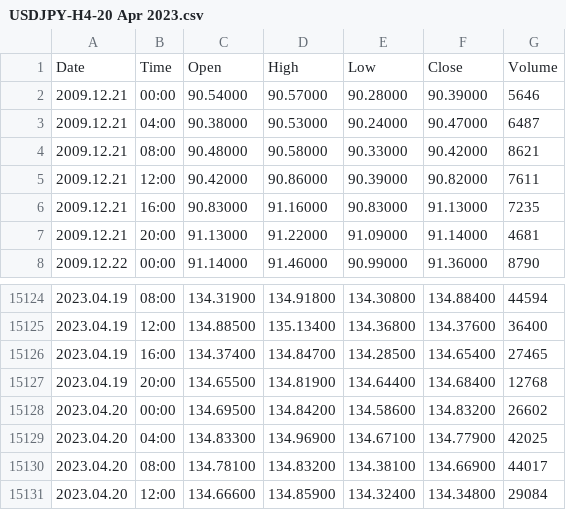
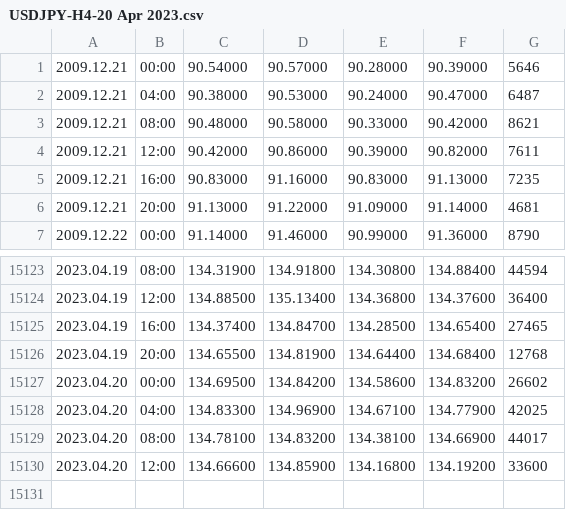
Before and after one commit to Tinamemarian/Unliqoin, a CSV file: USDJPY-H4-20 Apr 2023.csv, drawn as a sheet; only a part is shown, gaps mark what is left out.

Commit message:
Add files via upload

```diff
--- a/USDJPY-H4-20 Apr 2023.csv
+++ b/USDJPY-H4-20 Apr 2023.csv
@@ -1,2 +1 @@
-Date,Time,Open,High,Low,Close,Volume
 2009.12.21,00:00,90.54000,90.57000,90.28000,90.39000,5646
@@ -15130,2 +15129,2 @@ Date,Time,Open,High,Low,Close,Volume
 2023.04.20,08:00,134.78100,134.83200,134.38100,134.66900,44017
-2023.04.20,12:00,134.66600,134.85900,134.32400,134.34800,29084
+2023.04.20,12:00,134.66600,134.85900,134.16800,134.19200,33600
```
